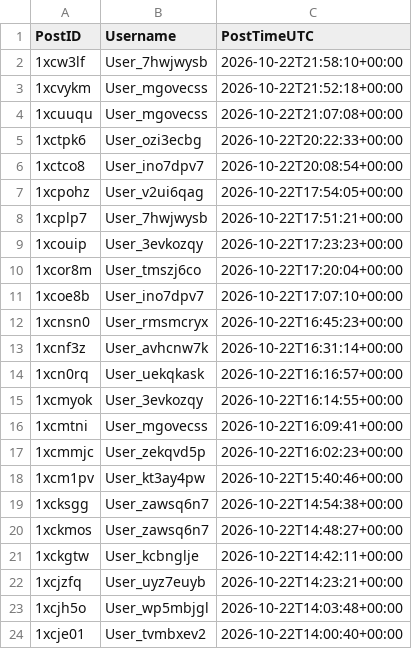
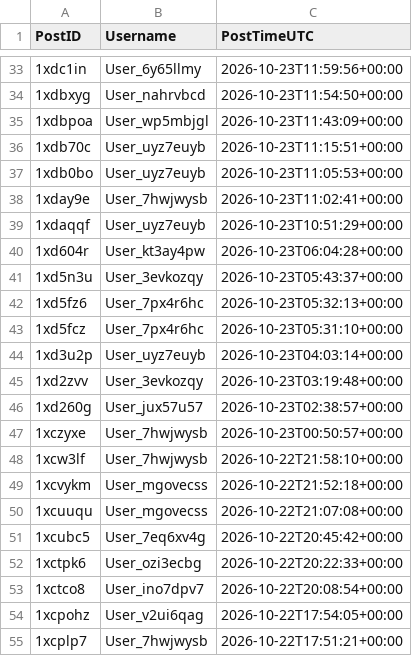
Before and after one commit to Ok-Stand-2128/Live-Reddit-Tracking, a CSV file: data/auth_reddit_Conservative.csv, drawn as a sheet; only a part is shown, gaps mark what is left out; the shorter side is filled out with more unchanged rows; the diff covers the shown part only.

```diff
--- a/data/auth_reddit_Conservative.csv
+++ b/data/auth_reddit_Conservative.csv
@@ -2 +33,16 @@
+1xdc1in,User_6y65llmy,2026-10-23T11:59:56+00:00
+1xdbxyg,User_nahrvbcd,2026-10-23T11:54:50+00:00
+1xdbpoa,User_wp5mbjgl,2026-10-23T11:43:09+00:00
+1xdb70c,User_uyz7euyb,2026-10-23T11:15:51+00:00
+1xdb0bo,User_uyz7euyb,2026-10-23T11:05:53+00:00
+1xday9e,User_7hwjwysb,2026-10-23T11:02:41+00:00
+1xdaqqf,User_uyz7euyb,2026-10-23T10:51:29+00:00
+1xd604r,User_kt3ay4pw,2026-10-23T06:04:28+00:00
+1xd5n3u,User_3evkozqy,2026-10-23T05:43:37+00:00
+1xd5fz6,User_7px4r6hc,2026-10-23T05:32:13+00:00
+1xd5fcz,User_7px4r6hc,2026-10-23T05:31:10+00:00
+1xd3u2p,User_uyz7euyb,2026-10-23T04:03:14+00:00
+1xd2zvv,User_3evkozqy,2026-10-23T03:19:48+00:00
+1xd260g,User_jux57u57,2026-10-23T02:38:57+00:00
+1xczyxe,User_7hwjwysb,2026-10-23T00:50:57+00:00
 1xcw3lf,User_7hwjwysb,2026-10-22T21:58:10+00:00
@@ -4,2 +50,3 @@
 1xcuuqu,User_mgovecss,2026-10-22T21:07:08+00:00
+1xcubc5,User_7eq6xv4g,2026-10-22T20:45:42+00:00
 1xctpk6,User_ozi3ecbg,2026-10-22T20:22:33+00:00
```
Also changed, not shown: 31 added rows elsewhere in this file, data/auth_reddit_CanadaPolitics.csv, data/auth_reddit_ProgressiveHQ.csv, 10 other files.
